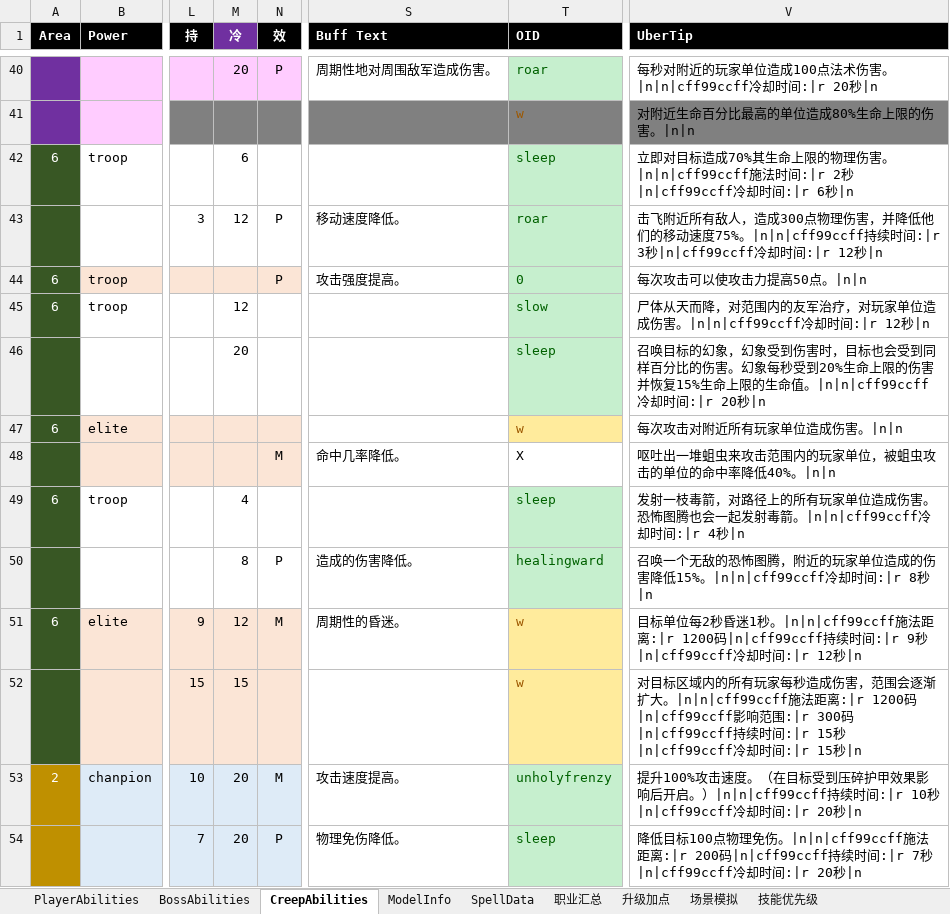
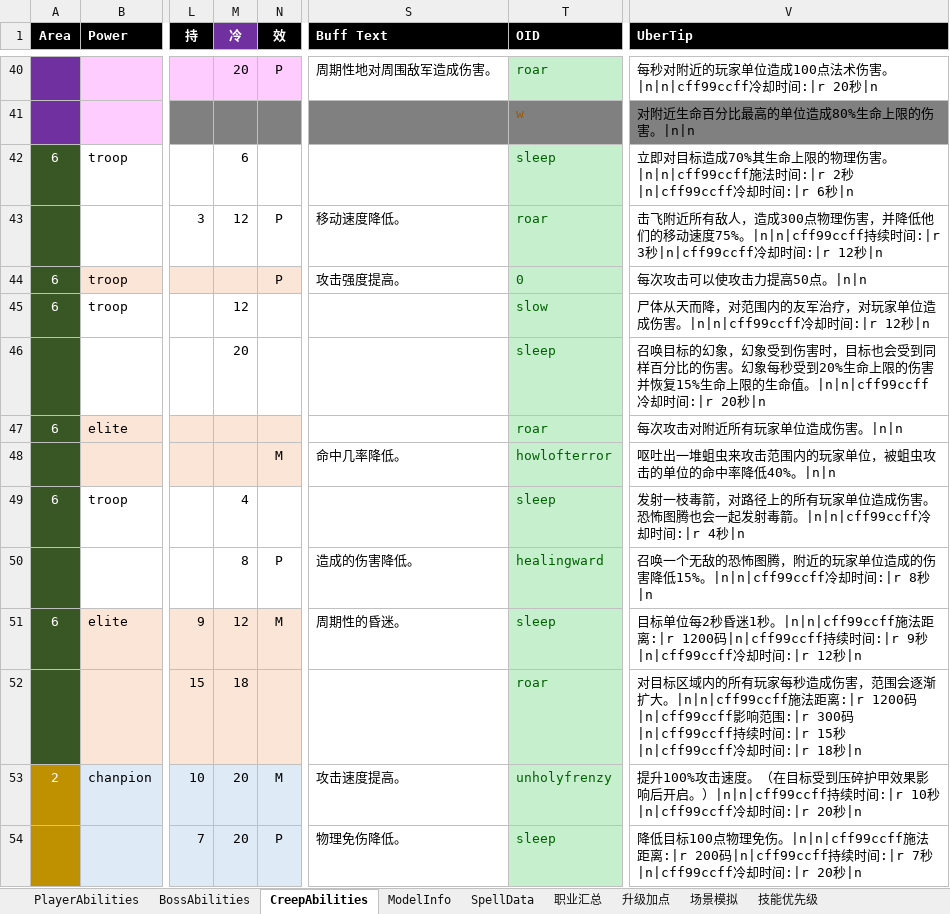
Before and after one commit to yatyricky/Zulaman-WE, an Excel workbook: design/Abilities.xlsm, sheet CreepAbilities, drawn as a sheet; only a part is shown, gaps mark what is left out; values as stored, in another font and other column widths than the file's, no borders; the diff names each change by its address in the sheet, - before the commit and + after, or states it on an @@ line.

```diff
--- a/design/Abilities.xlsm (sheet CreepAbilities)
+++ b/design/Abilities.xlsm (sheet CreepAbilities)
-T47 (OID): w
+T47 (OID): roar
@@ T47 fill: #FFEB9C → #C6EFCE, text colour: #9C5700 → #006100 @@
-T48 (OID): X
+T48 (OID): howlofterror
@@ T48 fill: none → #C6EFCE, text colour: black → #006100 @@
-T51 (OID): w
+T51 (OID): sleep
@@ T51:T52 fill: #FFEB9C → #C6EFCE, text colour: #9C5700 → #006100 @@
-M52 (冷): 15
+M52 (冷): 18
-T52 (OID): w
+T52 (OID): roar
-V52 (UberTip): …却时间:|r 15秒|n
+V52 (UberTip): …却时间:|r 18秒|n
```
Also changed, not shown: sheet SpellData, formulas that keep their value, 7 other files.
